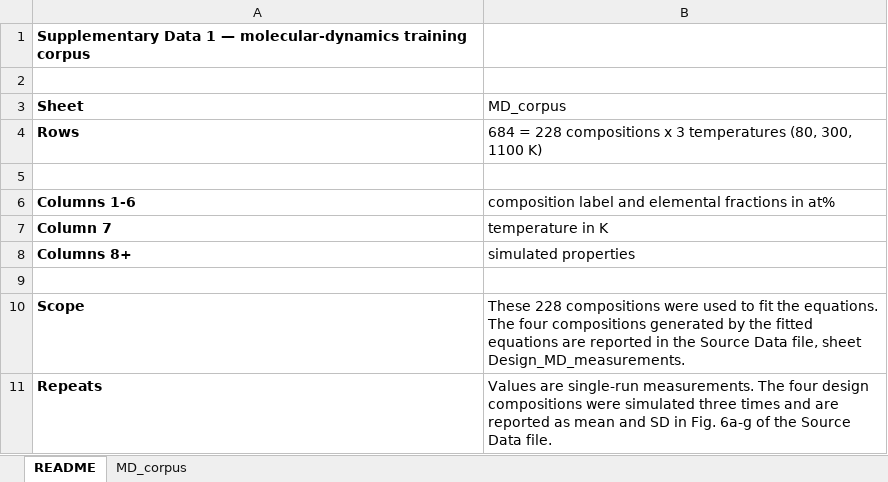
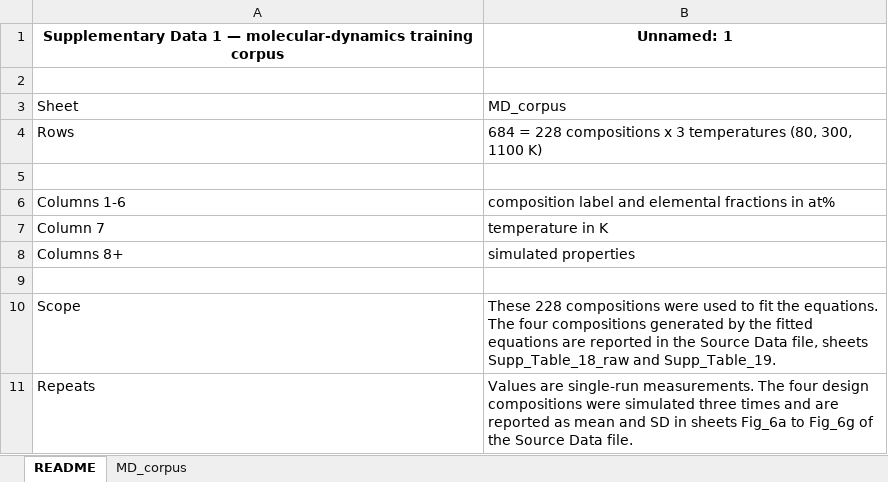
Before and after one commit to mschongchulshin/physics-templated-symbolic-regression, an Excel workbook: data/Supplementary_Data_1_MD_corpus.xlsx, sheet README, drawn as a sheet; values as stored, in another font and other column widths than the file's, no borders; the diff names each change by its address in the sheet, - before the commit and + after, or states it on an @@ line.

Commit message:
Recompute Supplementary Table 13 on the 228 training compositions
The deposited table reported OLS R2 without the adjusted value or the fitted
coefficients, and the script behind it was not here. The rerun excludes the four
MD-verified design compositions, so the fit uses only what the equations were
trained on, and adds three sheets: the same fit with fusion_heat_delta retained
as a twelfth regressor, the coefficient, standard error, t and p for every term,
and the Spearman matrix.

Also deposits Supplementary Data 2, the 390 rows behind the eighteen folds, and
documents the sheets added to the workbook outside this repository. Four working
copies of the workbook were sitting in data/; they are removed and the pattern
is ignored.

```diff
--- a/data/Supplementary_Data_1_MD_corpus.xlsx (sheet README)
+++ b/data/Supplementary_Data_1_MD_corpus.xlsx (sheet README)
-A1 alignment: left
+A1 alignment: center
-B1: (empty)
+B1: Unnamed: 1
-A3:A4 bold: on
+A3:A4 bold: off
-A6:A8 bold: on
+A6:A8 bold: off
-A10:A11 bold: on
+A10:A11 bold: off
-B10: …Data file, sheet Design_MD_measurements.
+B10: …Data file, sheets Supp_Table_18_raw and Supp_Table_19.
-B11: …SD in Fig. 6a-g of the…
+B11: …SD in sheets Fig_6a to Fig_6g of the…
```
Also changed, not shown: sheet MD_corpus, 5 other files.
